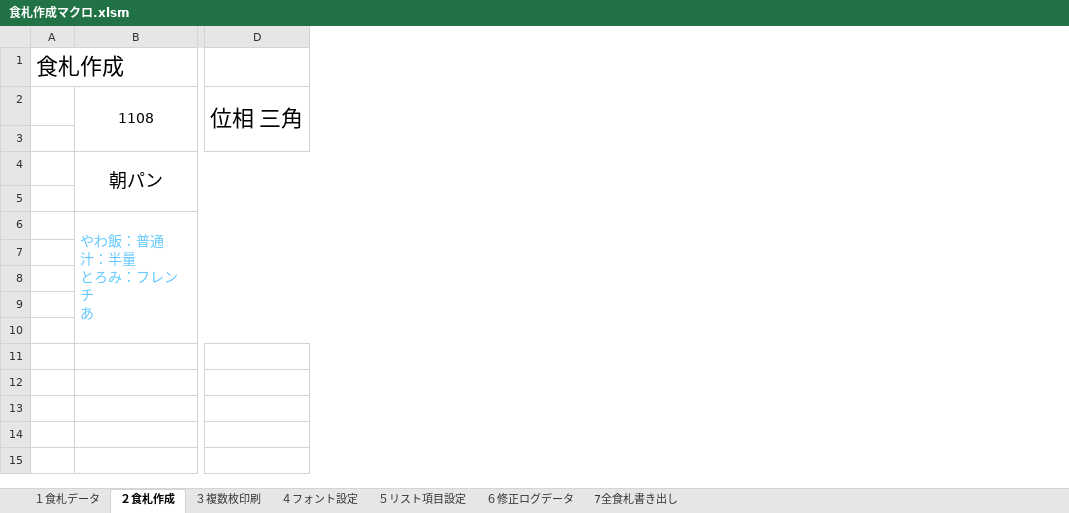
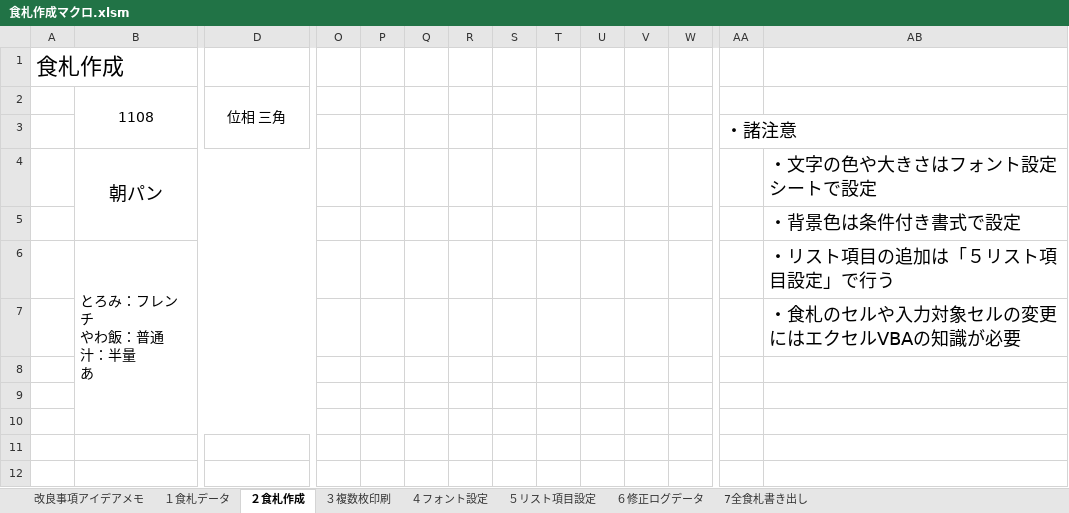
Before and after one commit to nyanparari/FoodCardMaker, an Excel workbook: 食札作成マクロ.xlsm, sheet ２食札作成, drawn as a sheet; only a part is shown, gaps mark what is left out; values as stored, in another font and other column widths than the file's, no borders; charts and pictures not drawn; ↵ is a line break in a cell; the diff covers the shown part only; the diff names each change by its address in the sheet, - before the commit and + after, or states it on an @@ line.

```diff
--- a/食札作成マクロ.xlsm (sheet ２食札作成)
+++ b/食札作成マクロ.xlsm (sheet ２食札作成)
+sheet tab: 改良事項アイデアメモ
+column O, empty
+column P, empty
+column Q, empty
+column R, empty
+column S, empty
+column T, empty
+column U, empty
+column V, empty
+column W, empty
+column AA, row 3: ・諸注意
+column AB, rows 4-7: ・文字の色や大きさはフォント設定シートで設定 | ・背景色は条件付き書式で設定 | ・リスト項目の追加は「５リスト項目設定」で行う | ・食札のセルや入力対象セルの変更にはエクセルVBAの知識が必要
@@ D2 text size: smaller @@
-B6: やわ飯：普通 ↵ 汁：半量 ↵ とろみ：フレンチ ↵ あ
+B6: とろみ：フレンチ ↵ やわ飯：普通 ↵ 汁：半量 ↵ あ
-B6 text colour: #64C8FF
+B6 text colour: black
```
Also changed, not shown: 3 added columns elsewhere in this sheet, sheet ４フォント設定, sheet 7全食札書き出し, sheet ６修正ログデータ, sheet １食札データ, charts or pictures.
